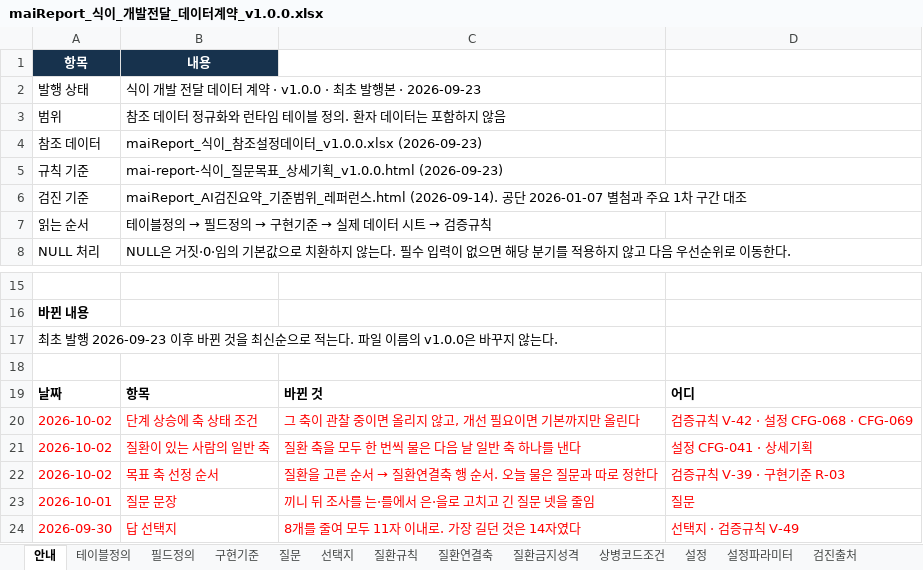
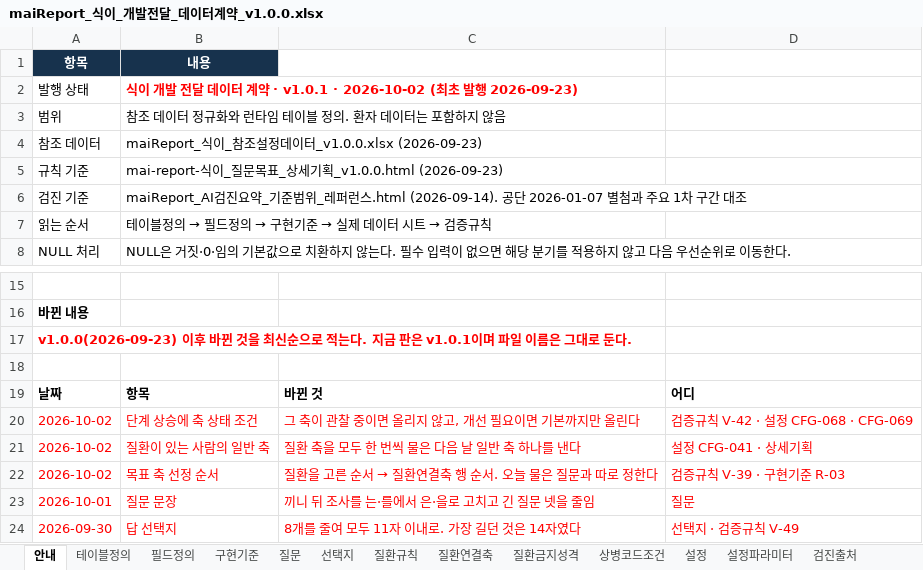
Before and after one commit to srleeinkorea/Project_maiReport, an Excel workbook: outputs/mai-report-policy/식이/maiReport_식이_개발전달_데이터계약_v1.0.0.xlsx, sheet 안내, drawn as a sheet; only a part is shown, gaps mark what is left out; values as stored, in another font and other column widths than the file's, no borders; table styles not drawn; the diff names each change by its address in the sheet, - before the commit and + after, or states it on an @@ line.

```diff
--- a/outputs/mai-report-policy/식이/maiReport_식이_개발전달_데이터계약_v1.0.0.xlsx (sheet 안내)
+++ b/outputs/mai-report-policy/식이/maiReport_식이_개발전달_데이터계약_v1.0.0.xlsx (sheet 안내)
-B2: …계약 · v1.0.0 · 최초 발행본 · 2026-09-23
+B2: …계약 · v1.0.1 · 2026-10-02 (최초 발행 2026-09-23)
@@ B2 bold: off → on, text colour: black → #FF0000 @@
-A17: 최초 발행 2026-09-23 이후 바뀐 것을 최신순으로 적는다. 파일 이름의 v1.0.0은 바꾸지 않는다.
+A17: v1.0.0(2026-09-23) 이후 바뀐 것을 최신순으로 적는다. 지금 판은 v1.0.1이며 파일 이름은 그대로 둔다.
@@ A17 bold: off → on, text colour: black → #FF0000 @@
```
Also changed, not shown: outputs/mai-report-policy/식이/maiReport_식이_참조설정데이터_v1.0.0.xlsx.
